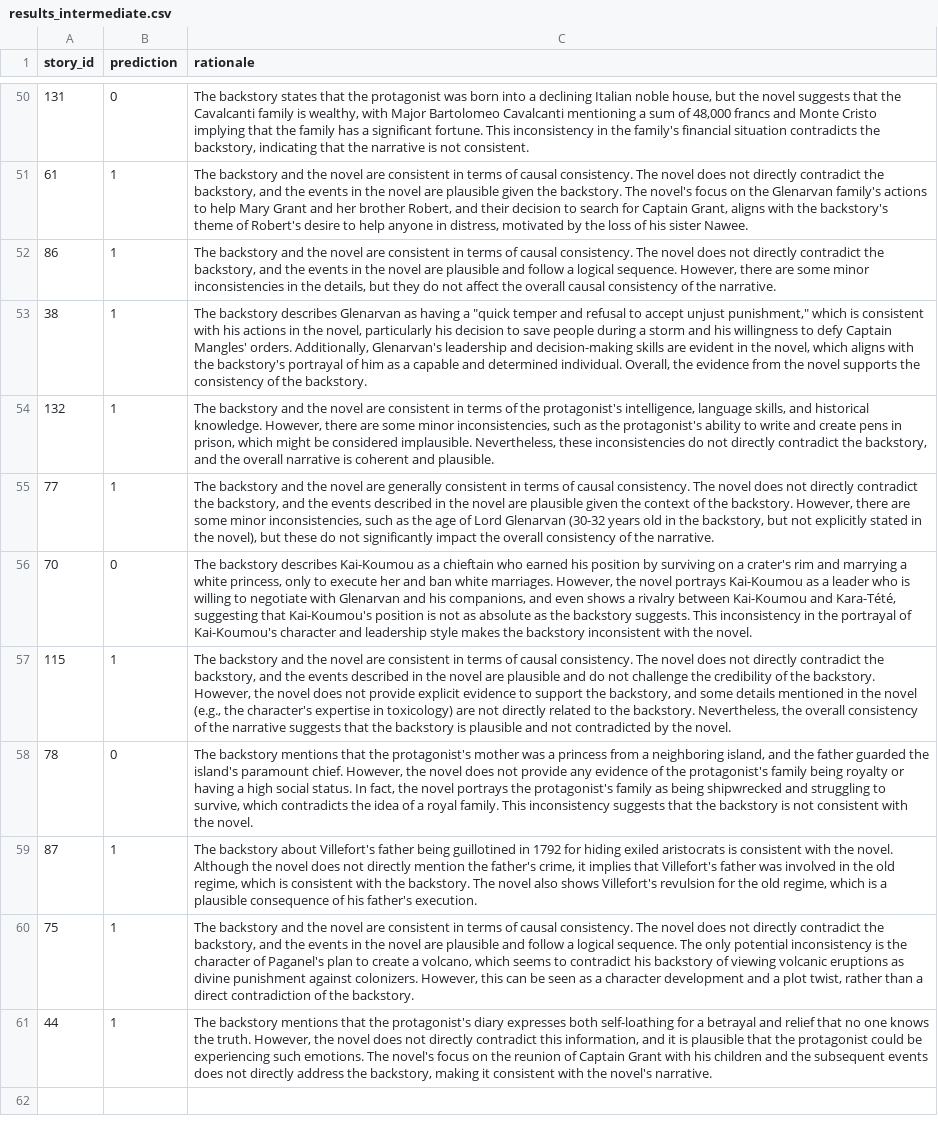
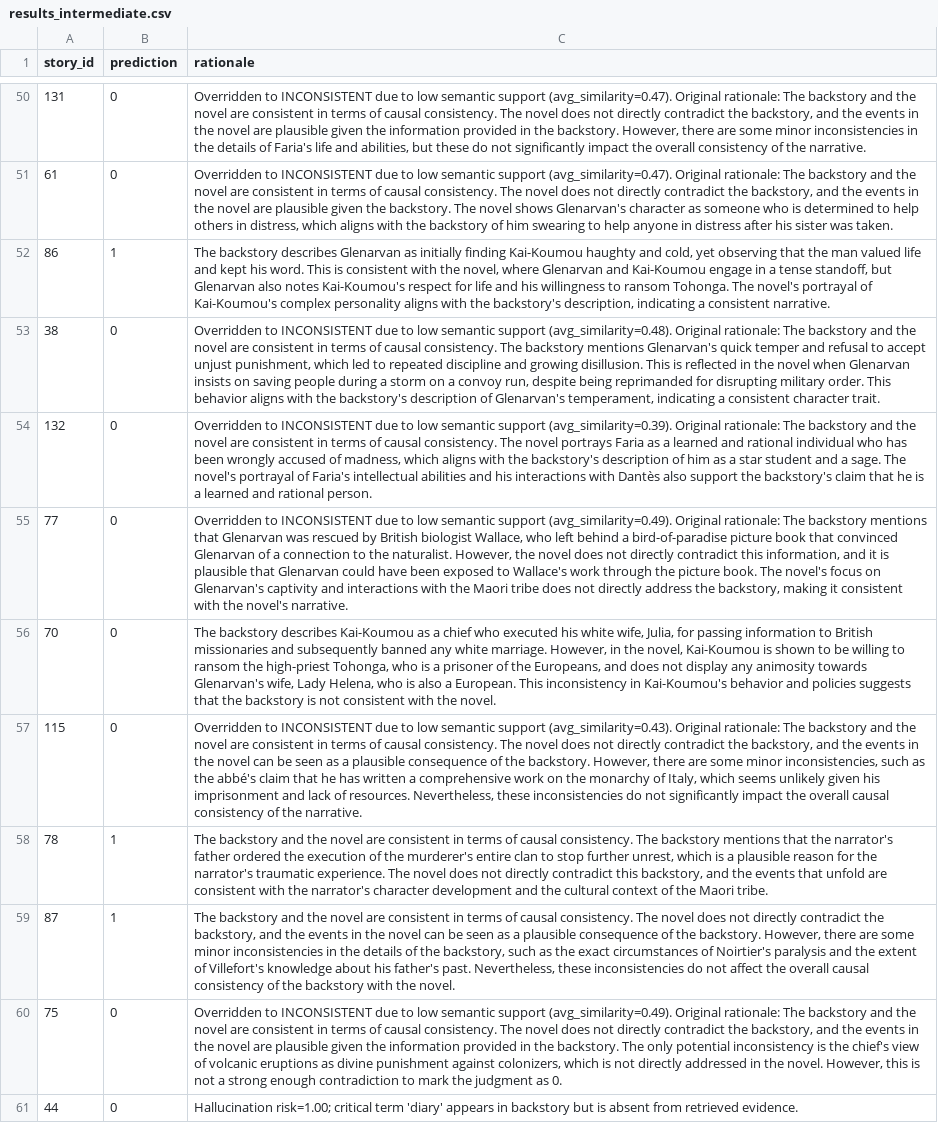
Before and after one commit to abhinavkr-coder/Hackathon-NLP-Solution, a CSV file: results/results_intermediate.csv, drawn as a sheet; only a part is shown, gaps mark what is left out; the diff covers the shown part only; the diff names each change by its address in the sheet, - before the commit and + after, or states it on an @@ line.

```diff
--- a/results/results_intermediate.csv
+++ b/results/results_intermediate.csv
-C50 (rationale): The backstory states that the protagonist was born into a declining Italian noble house, but the novel suggests that the Cavalcanti family is wealthy, with Major Bartolomeo Cavalcanti mentioning a sum of 48,000 francs and Monte Cristo implying that the family has a significant fortune. This inconsistency in the family's financial situation contradicts the backstory, indicating that the narrative is not consistent.
+C50 (rationale): Overridden to INCONSISTENT due to low semantic support (avg_similarity=0.47). Original rationale: The backstory and the novel are consistent in terms of causal consistency. The novel does not directly contradict the backstory, and the events in the novel are plausible given the information provided in the backstory. However, there are some minor inconsistencies in the details of Faria's life and abilities, but these do not significantly impact the overall consistency of the narrative.
-B51 (prediction): 1
+B51 (prediction): 0
-C51 (rationale): The backstory and the novel are consistent in terms of causal consistency. The novel does not directly contradict the backstory, and the events in the novel are plausible given the backstory. The novel's focus on the Glenarvan family's actions to help Mary Grant and her brother Robert, and their decision to search for Captain Grant, aligns with the backstory's theme of Robert's desire to help anyone in distress, motivated by the loss of his sister Nawee.
+C51 (rationale): Overridden to INCONSISTENT due to low semantic support (avg_similarity=0.47). Original rationale: The backstory and the novel are consistent in terms of causal consistency. The novel does not directly contradict the backstory, and the events in the novel are plausible given the backstory. The novel shows Glenarvan's character as someone who is determined to help others in distress, which aligns with the backstory of him swearing to help anyone in distress after his sister was taken.
-C52 (rationale): The backstory and the novel are consistent in terms of causal consistency. The novel does not directly contradict the backstory, and the events in the novel are plausible and follow a logical sequence. However, there are some minor inconsistencies in the details, but they do not affect the overall causal consistency of the narrative.
+C52 (rationale): The backstory describes Glenarvan as initially finding Kai-Koumou haughty and cold, yet observing that the man valued life and kept his word. This is consistent with the novel, where Glenarvan and Kai-Koumou engage in a tense standoff, but Glenarvan also notes Kai-Koumou's respect for life and his willingness to ransom Tohonga. The novel's portrayal of Kai-Koumou's complex personality aligns with the backstory's description, indicating a consistent narrative.
-B53:B55 (prediction): 1
+B53:B55 (prediction): 0
-C53 (rationale): The backstory describes Glenarvan as having a "quick temper and refusal to accept unjust punishment," which is consistent with his actions in the novel, particularly his decision to save people during a storm and his willingness to defy Captain Mangles' orders. Additionally, Glenarvan's leadership and decision-making skills are evident in the novel, which aligns with the backstory's portrayal of him as a capable and determined individual. Overall, the evidence from the novel supports the consistency of the backstory.
+C53 (rationale): Overridden to INCONSISTENT due to low semantic support (avg_similarity=0.48). Original rationale: The backstory and the novel are consistent in terms of causal consistency. The backstory mentions Glenarvan's quick temper and refusal to accept unjust punishment, which led to repeated discipline and growing disillusion. This is reflected in the novel when Glenarvan insists on saving people during a storm on a convoy run, despite being reprimanded for disrupting military order. This behavior aligns with the backstory's description of Glenarvan's temperament, indicating a consistent character trait.
-C54 (rationale): The backstory and the novel are consistent in terms of the protagonist's intelligence, language skills, and historical knowledge. However, there are some minor inconsistencies, such as the protagonist's ability to write and create pens in prison, which might be considered implausible. Nevertheless, these inconsistencies do not directly contradict the backstory, and the overall narrative is coherent and plausible.
+C54 (rationale): Overridden to INCONSISTENT due to low semantic support (avg_similarity=0.39). Original rationale: The backstory and the novel are consistent in terms of causal consistency. The novel portrays Faria as a learned and rational individual who has been wrongly accused of madness, which aligns with the backstory's description of him as a star student and a sage. The novel's portrayal of Faria's intellectual abilities and his interactions with Dantès also support the backstory's claim that he is a learned and rational person.
-C55 (rationale): The backstory and the novel are generally consistent in terms of causal consistency. The novel does not directly contradict the backstory, and the events described in the novel are plausible given the context of the backstory. However, there are some minor inconsistencies, such as the age of Lord Glenarvan (30-32 years old in the backstory, but not explicitly stated in the novel), but these do not significantly impact the overall consistency of the narrative.
+C55 (rationale): Overridden to INCONSISTENT due to low semantic support (avg_similarity=0.49). Original rationale: The backstory mentions that Glenarvan was rescued by British biologist Wallace, who left behind a bird-of-paradise picture book that convinced Glenarvan of a connection to the naturalist. However, the novel does not directly contradict this information, and it is plausible that Glenarvan could have been exposed to Wallace's work through the picture book. The novel's focus on Glenarvan's captivity and interactions with the Maori tribe does not directly address the backstory, making it consistent with the novel's narrative.
-C56 (rationale): …as a chieftain who earned his position by surviving on a crater's rim and marrying a white princess, only to execute her and ban white marriages. However, the novel portrays Kai-Koumou as a leader who is willing to negotiate with Glenarvan and his companions, and even shows a rivalry between Kai-Koumou and Kara-Tété, suggesting that Kai-Koumou's position is not as absolute as the backstory suggests. This inconsistency in the portrayal of Kai-Koumou's character and leadership style makes the backstory inconsistent with the…
+C56 (rationale): …as a chief who executed his white wife, Julia, for passing information to British missionaries and subsequently banned any white marriage. However, in the novel, Kai-Koumou is shown to be willing to ransom the high-priest Tohonga, who is a prisoner of the Europeans, and does not display any animosity towards Glenarvan's wife, Lady Helena, who is also a European. This inconsistency in Kai-Koumou's behavior and policies suggests that the backstory is not consistent with the…
-B57 (prediction): 1
+B57 (prediction): 0
-C57 (rationale): The backstory and the novel are consistent in terms of causal consistency. The novel does not directly contradict the backstory, and the events described in the novel are plausible and do not challenge the credibility of the backstory. However, the novel does not provide explicit evidence to support the backstory, and some details mentioned in the novel (e.g., the character's expertise in toxicology) are not directly related to the backstory. Nevertheless, the overall consistency of the narrative suggests that the backstory is plausible and not contradicted by the novel.
+C57 (rationale): Overridden to INCONSISTENT due to low semantic support (avg_similarity=0.43). Original rationale: The backstory and the novel are consistent in terms of causal consistency. The novel does not directly contradict the backstory, and the events in the novel can be seen as a plausible consequence of the backstory. However, there are some minor inconsistencies, such as the abbé's claim that he has written a comprehensive work on the monarchy of Italy, which seems unlikely given his imprisonment and lack of resources. Nevertheless, these inconsistencies do not significantly impact the overall causal consistency of the narrative.
-B58 (prediction): 0
+B58 (prediction): 1
-C58 (rationale): The backstory mentions that the protagonist's mother was a princess from a neighboring island, and the father guarded the island's paramount chief. However, the novel does not provide any evidence of the protagonist's family being royalty or having a high social status. In fact, the novel portrays the protagonist's family as being shipwrecked and struggling to survive, which contradicts the idea of a royal family. This inconsistency suggests that the backstory is not consistent with the novel.
+C58 (rationale): The backstory and the novel are consistent in terms of causal consistency. The backstory mentions that the narrator's father ordered the execution of the murderer's entire clan to stop further unrest, which is a plausible reason for the narrator's traumatic experience. The novel does not directly contradict this backstory, and the events that unfold are consistent with the narrator's character development and the cultural context of the Maori tribe.
-C59 (rationale): The backstory about Villefort's father being guillotined in 1792 for hiding exiled aristocrats is consistent with the novel. Although the novel does not directly mention the father's crime, it implies that Villefort's father was involved in the old regime, which is consistent with the backstory. The novel also shows Villefort's revulsion for the old regime, which is a plausible consequence of his father's execution.
+C59 (rationale): The backstory and the novel are consistent in terms of causal consistency. The novel does not directly contradict the backstory, and the events in the novel can be seen as a plausible consequence of the backstory. However, there are some minor inconsistencies in the details of the backstory, such as the exact circumstances of Noirtier's paralysis and the extent of Villefort's knowledge about his father's past. Nevertheless, these inconsistencies do not affect the overall causal consistency of the backstory with the novel.
-B60:B61 (prediction): 1
+B60:B61 (prediction): 0
-C60 (rationale): The backstory and the novel are consistent in terms of causal consistency. The novel does not directly contradict the backstory, and the events in the novel are plausible and follow a logical sequence. The only potential inconsistency is the character of Paganel's plan to create a volcano, which seems to contradict his backstory of viewing volcanic eruptions as divine punishment against colonizers. However, this can be seen as a character development and a plot twist, rather than a direct contradiction of the backstory.
+C60 (rationale): Overridden to INCONSISTENT due to low semantic support (avg_similarity=0.49). Original rationale: The backstory and the novel are consistent in terms of causal consistency. The novel does not directly contradict the backstory, and the events in the novel are plausible given the information provided in the backstory. The only potential inconsistency is the chief's view of volcanic eruptions as divine punishment against colonizers, which is not directly addressed in the novel. However, this is not a strong enough contradiction to mark the judgment as 0.
-C61 (rationale): The backstory mentions that the protagonist's diary expresses both self-loathing for a betrayal and relief that no one knows the truth. However, the novel does not directly contradict this information, and it is plausible that the protagonist could be experiencing such emotions. The novel's focus on the reunion of Captain Grant with his children and the subsequent events does not directly address the backstory, making it consistent with the novel's narrative.
+C61 (rationale): Hallucination risk=1.00; critical term 'diary' appears in backstory but is absent from retrieved evidence.
```
Also changed, not shown: 74 edited cells elsewhere in this file, results/results.csv, 2 other files.
